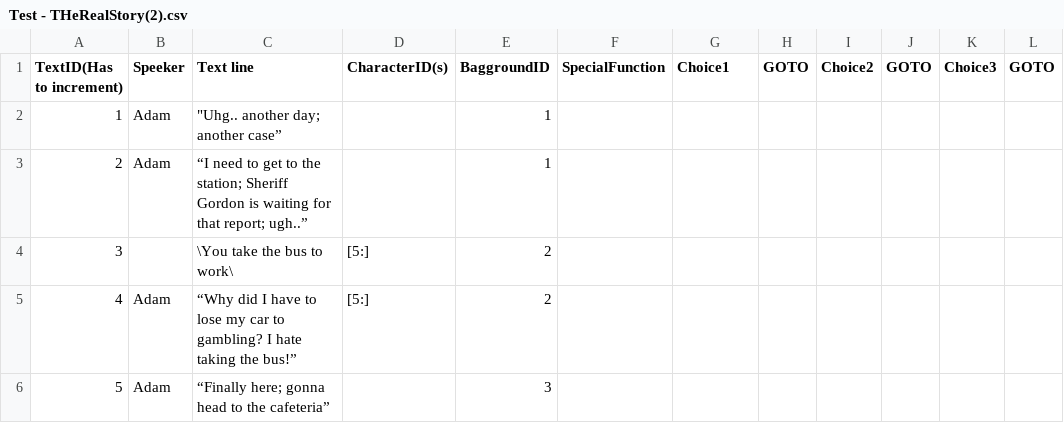
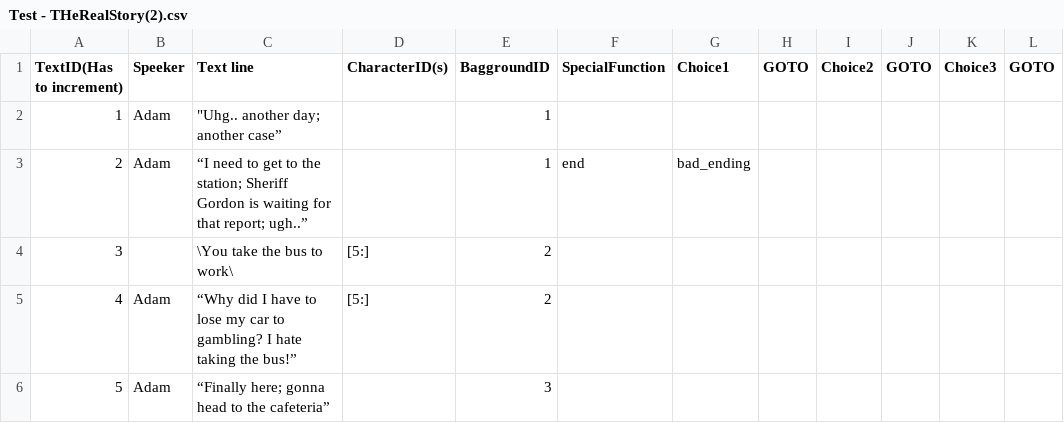
Before and after one commit to victorplbad/Medialogy-Game-Jam-2026, a CSV file: Assets/Dialogue/Test - THeRealStory(2).csv, drawn as a sheet; only a part is shown.

```diff
--- a/Assets/Dialogue/Test - THeRealStory(2).csv
+++ b/Assets/Dialogue/Test - THeRealStory(2).csv
@@ -2,3 +2,3 @@ TextID(Has to increment),Speeker,Text line,CharacterID(s),BaggroundID,SpecialFun
 1,Adam,"""Uhg..  another day; another case”",,1,,,,,,,
-2,Adam,“I need to get to the station; Sheriff Gordon is waiting for that report; ugh..”,,1,,,,,,,
+2,Adam,“I need to get to the station; Sheriff Gordon is waiting for that report; ugh..”,,1,end,bad_ending
 3,,\You take the bus to work\,[5:],2,,,,,,,
```
Also changed, not shown: 5 other files.
